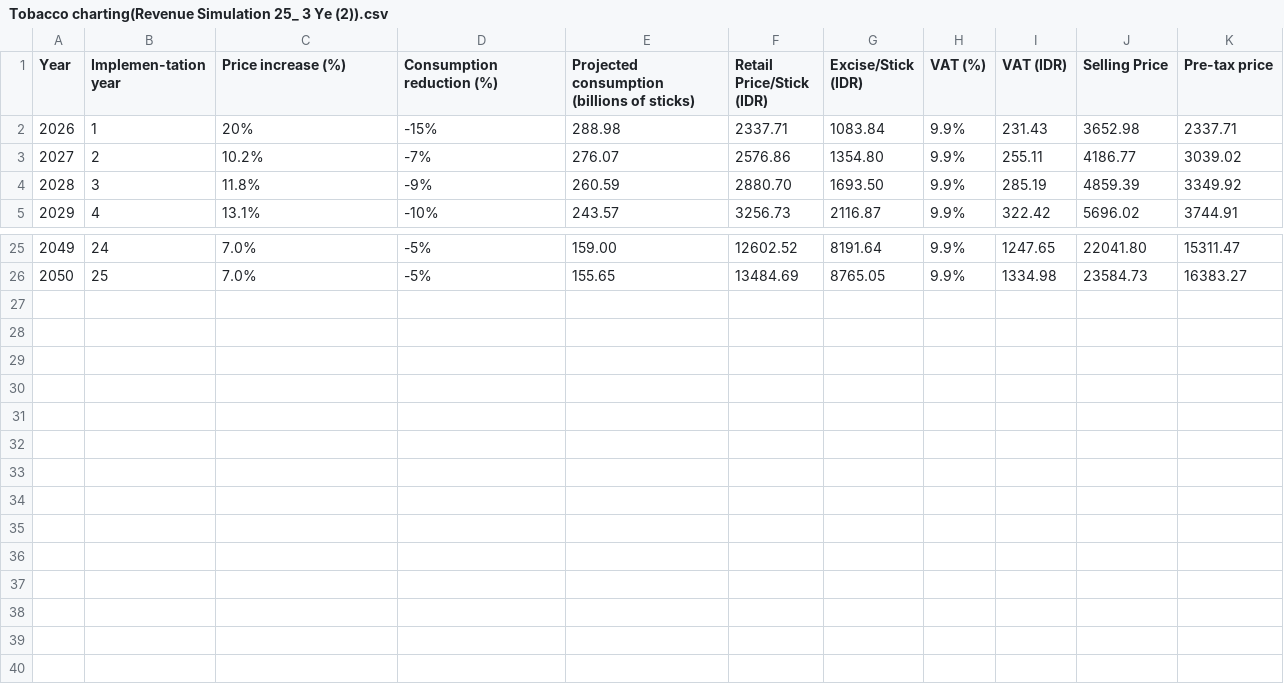
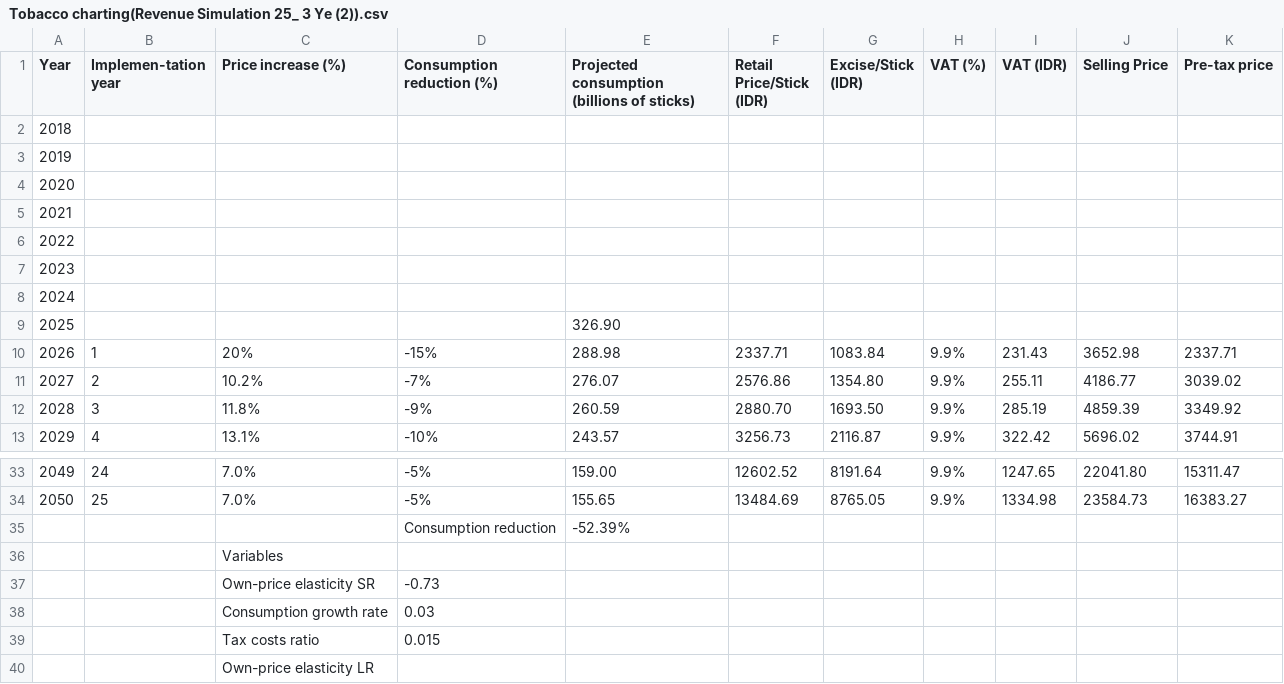
Before and after one commit to Anushkaecon/anushkaecon.github.io, a CSV file: Tobacco charting(Revenue Simulation 25_ 3 Ye (2)).csv, drawn as a sheet; only a part is shown, gaps mark what is left out; the diff names each change by its address in the sheet, - before the commit and + after, or states it on an @@ line.

Commit message:
Add files via upload

```diff
--- a/Tobacco charting(Revenue Simulation 25_ 3 Ye (2)).csv
+++ b/Tobacco charting(Revenue Simulation 25_ 3 Ye (2)).csv
+row 2: 2018
+row 3: 2019
+row 4: 2020
+row 5: 2021
+row 6: 2022
+row 7: 2023
+row 8: 2024
+row 9: 2025 |  |  |  | 326.90
+row 35:  |  |  | Consumption reduction | -52.39%
+row 36:  |  | Variables
+row 37:  |  | Own-price elasticity SR | -0.73
+row 38:  |  | Consumption growth rate | 0.03
+row 39:  |  | Tax costs ratio | 0.015
+row 40:  |  | Own-price elasticity LR
```
